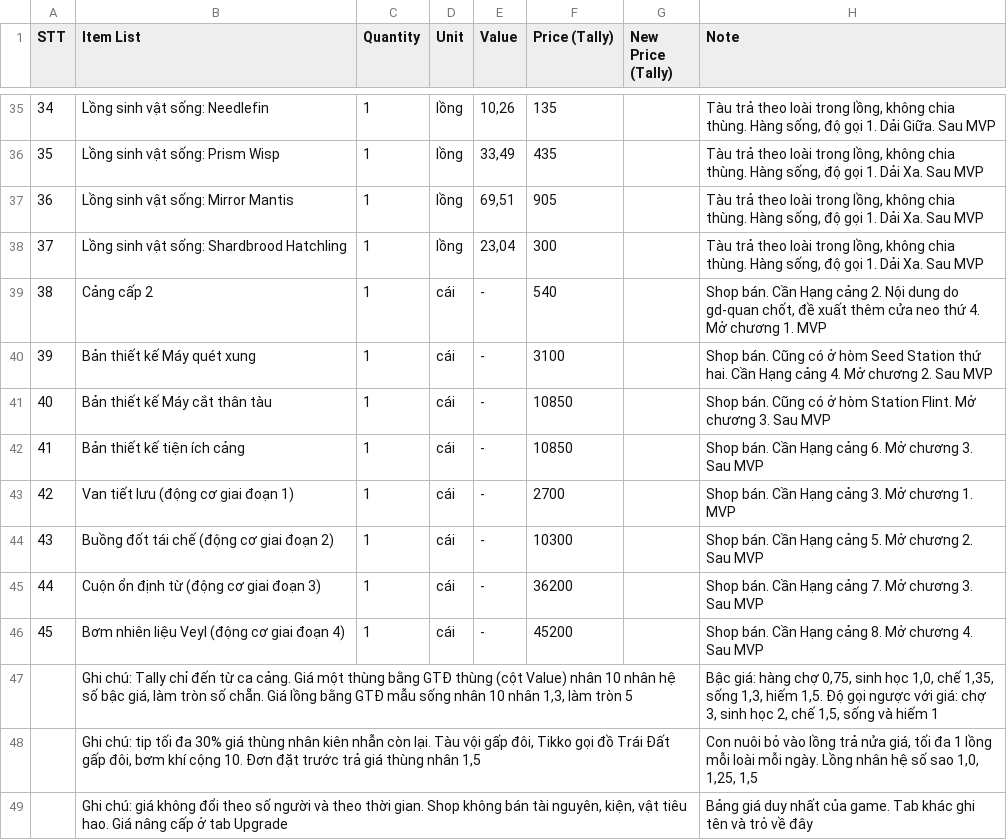
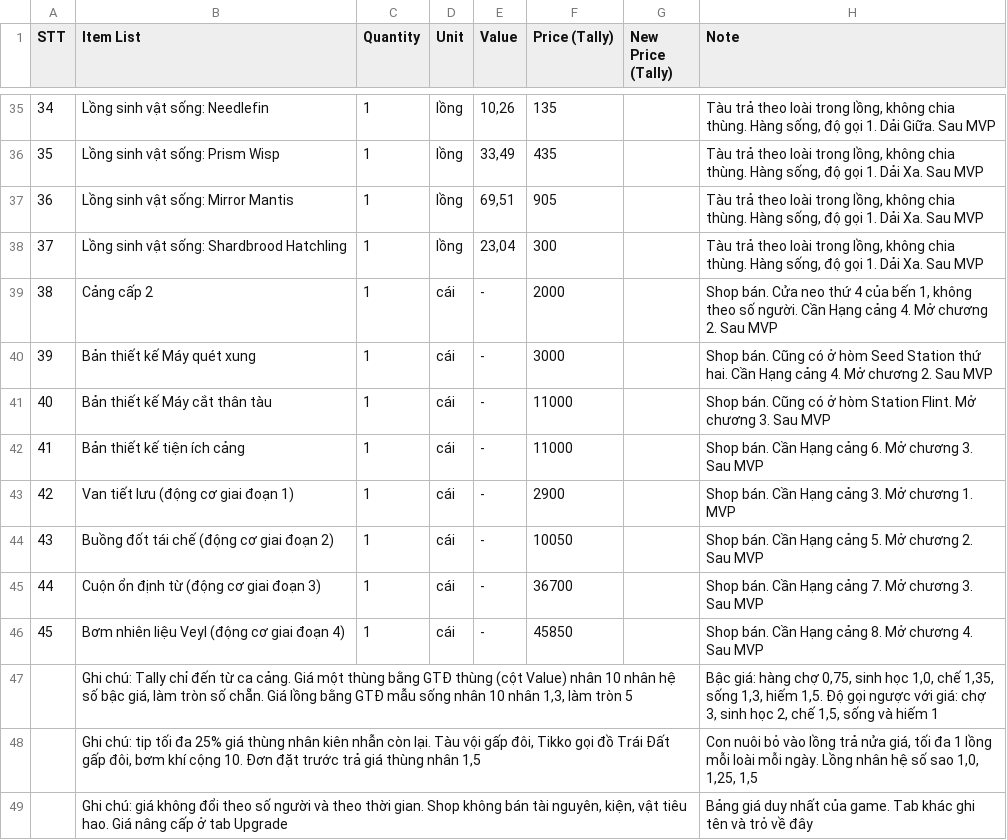
Before and after one commit to huycv18/DATN-SP27, a TSV file: projects/game-moi/gdd/sheet/Shop.tsv, drawn as a sheet; only a part is shown, gaps mark what is left out.

```diff
--- a/projects/game-moi/gdd/sheet/Shop.tsv
+++ b/projects/game-moi/gdd/sheet/Shop.tsv
@@ -38,12 +38,12 @@ STT	Item List	Quantity	Unit	Value	Price (Tally)	New Price (Tally)	Note
 37	Lồng sinh vật sống: Shardbrood Hatchling	1	lồng	23,04	300		Tàu trả theo loài trong lồng, không chia thùng. Hàng sống, độ gọi 1. Dải Xa. Sau MVP
-38	Cảng cấp 2	1	cái	-	540		Shop bán. Cần Hạng cảng 2. Nội dung do gd-quan chốt, đề xuất thêm cửa neo thứ 4. Mở chương 1. MVP
-39	Bản thiết kế Máy quét xung	1	cái	-	3100		Shop bán. Cũng có ở hòm Seed Station thứ hai. Cần Hạng cảng 4. Mở chương 2. Sau MVP
-40	Bản thiết kế Máy cắt thân tàu	1	cái	-	10850		Shop bán. Cũng có ở hòm Station Flint. Mở chương 3. Sau MVP
-41	Bản thiết kế tiện ích cảng	1	cái	-	10850		Shop bán. Cần Hạng cảng 6. Mở chương 3. Sau MVP
-42	Van tiết lưu (động cơ giai đoạn 1)	1	cái	-	2700		Shop bán. Cần Hạng cảng 3. Mở chương 1. MVP
-43	Buồng đốt tái chế (động cơ giai đoạn 2)	1	cái	-	10300		Shop bán. Cần Hạng cảng 5. Mở chương 2. Sau MVP
-44	Cuộn ổn định từ (động cơ giai đoạn 3)	1	cái	-	36200		Shop bán. Cần Hạng cảng 7. Mở chương 3. Sau MVP
-45	Bơm nhiên liệu Veyl (động cơ giai đoạn 4)	1	cái	-	45200		Shop bán. Cần Hạng cảng 8. Mở chương 4. Sau MVP
+38	Cảng cấp 2	1	cái	-	2000		Shop bán. Cửa neo thứ 4 của bến 1, không theo số người. Cần Hạng cảng 4. Mở chương 2. Sau MVP
+39	Bản thiết kế Máy quét xung	1	cái	-	3000		Shop bán. Cũng có ở hòm Seed Station thứ hai. Cần Hạng cảng 4. Mở chương 2. Sau MVP
+40	Bản thiết kế Máy cắt thân tàu	1	cái	-	11000		Shop bán. Cũng có ở hòm Station Flint. Mở chương 3. Sau MVP
+41	Bản thiết kế tiện ích cảng	1	cái	-	11000		Shop bán. Cần Hạng cảng 6. Mở chương 3. Sau MVP
+42	Van tiết lưu (động cơ giai đoạn 1)	1	cái	-	2900		Shop bán. Cần Hạng cảng 3. Mở chương 1. MVP
+43	Buồng đốt tái chế (động cơ giai đoạn 2)	1	cái	-	10050		Shop bán. Cần Hạng cảng 5. Mở chương 2. Sau MVP
+44	Cuộn ổn định từ (động cơ giai đoạn 3)	1	cái	-	36700		Shop bán. Cần Hạng cảng 7. Mở chương 3. Sau MVP
+45	Bơm nhiên liệu Veyl (động cơ giai đoạn 4)	1	cái	-	45850		Shop bán. Cần Hạng cảng 8. Mở chương 4. Sau MVP
 	Ghi chú: Tally chỉ đến từ ca cảng. Giá một thùng bằng GTĐ thùng (cột Value) nhân 10 nhân hệ số bậc giá, làm tròn số chẵn. Giá lồng bằng GTĐ mẫu sống nhân 10 nhân 1,3, làm tròn 5						Bậc giá: hàng chợ 0,75, sinh học 1,0, chế 1,35, sống 1,3, hiếm 1,5. Độ gọi ngược với giá: chợ 3, sinh học 2, chế 1,5, sống và hiếm 1
-	Ghi chú: tip tối đa 30% giá thùng nhân kiên nhẫn còn lại. Tàu vội gấp đôi, Tikko gọi đồ Trái Đất gấp đôi, bơm khí cộng 10. Đơn đặt trước trả giá thùng nhân 1,5						Con nuôi bỏ vào lồng trả nửa giá, tối đa 1 lồng mỗi loài mỗi ngày. Lồng nhân hệ số sao 1,0, 1,25, 1,5
+	Ghi chú: tip tối đa 25% giá thùng nhân kiên nhẫn còn lại. Tàu vội gấp đôi, Tikko gọi đồ Trái Đất gấp đôi, bơm khí cộng 10. Đơn đặt trước trả giá thùng nhân 1,5						Con nuôi bỏ vào lồng trả nửa giá, tối đa 1 lồng mỗi loài mỗi ngày. Lồng nhân hệ số sao 1,0, 1,25, 1,5
 	Ghi chú: giá không đổi theo số người và theo thời gian. Shop không bán tài nguyên, kiện, vật tiêu hao. Giá nâng cấp ở tab Upgrade						Bảng giá duy nhất của game. Tab khác ghi tên và trỏ về đây
```
Also changed, not shown: projects/game-moi/gdd/sheet/Balance Sheet.tsv, projects/game-moi/gdd/sheet/Customer.tsv, 9 other files.
